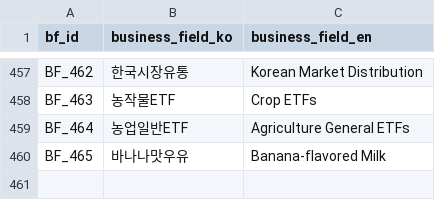
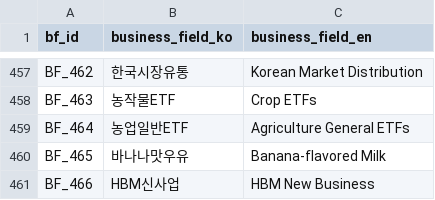
Before and after one commit to kang0302/moneytree-web, a CSV file: public/data/ssot/business_field_ssot.csv, drawn as a sheet; only a part is shown, gaps mark what is left out; the diff names each change by its address in the sheet, - before the commit and + after, or states it on an @@ line.

```diff
--- a/public/data/ssot/business_field_ssot.csv
+++ b/public/data/ssot/business_field_ssot.csv
+row 461: BF_466 | HBM신사업 | HBM New Business
```
Also changed, not shown: public/data/ssot/asset_ssot.csv, 4 other files.
